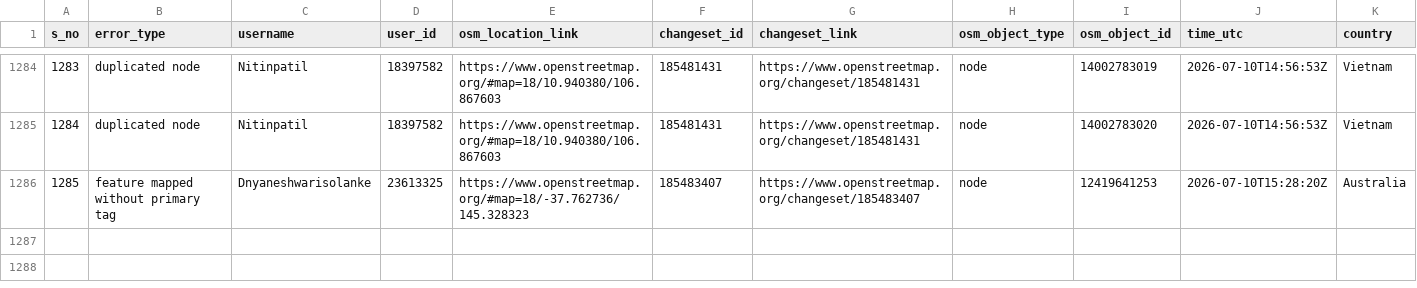
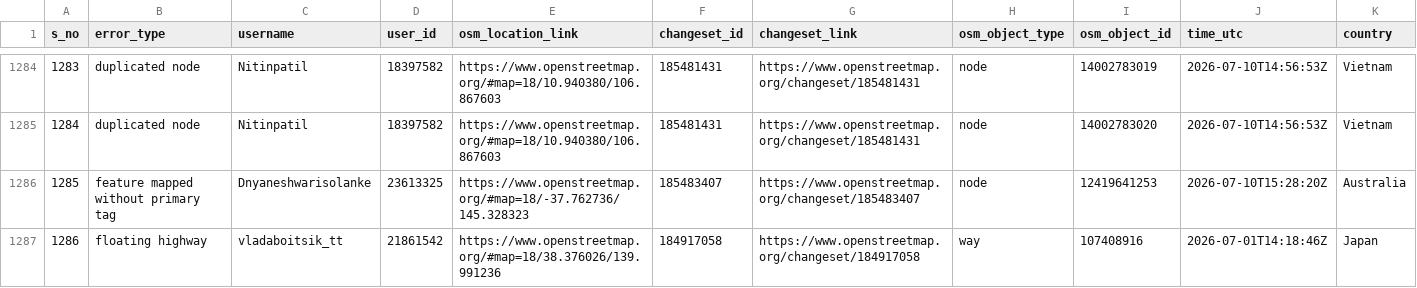
Before and after one commit to KingVik-Planet/OSM_QC_MapCupAPAC2026, a CSV file: data/quality_check_1.csv, drawn as a sheet; only a part is shown, gaps mark what is left out; rows hold the shown columns only; the diff names each change by its address in the sheet, - before the commit and + after, or states it on an @@ line.

```diff
--- a/data/quality_check_1.csv
+++ b/data/quality_check_1.csv
+row 1287: 1286 | floating highway | vladaboitsik_tt | 21861542 | https://www.openstreetmap.org/#map=18/38.376026/139.991236 | 184917058 | https://www.openstreetmap.org/changeset/184917058 | way | 107408916 | 2026-07-01T14:18:46Z | Japan
```
Also changed, not shown: 3 other files.
